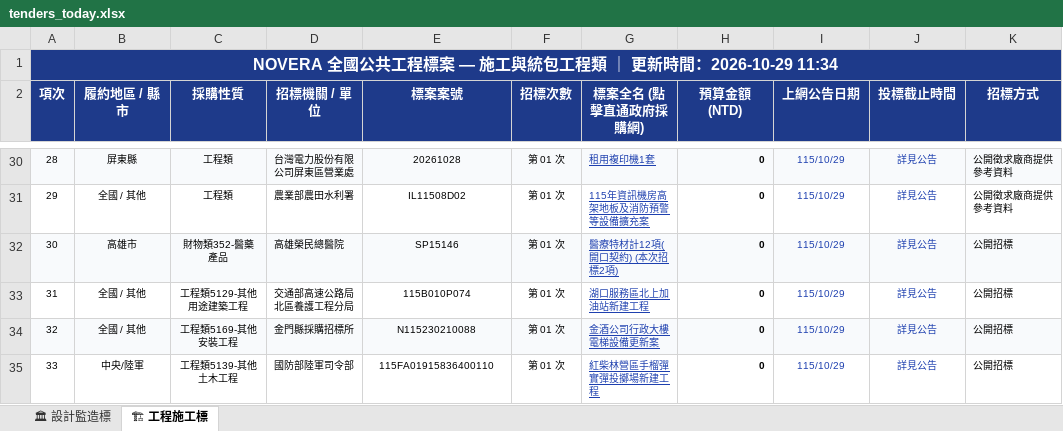
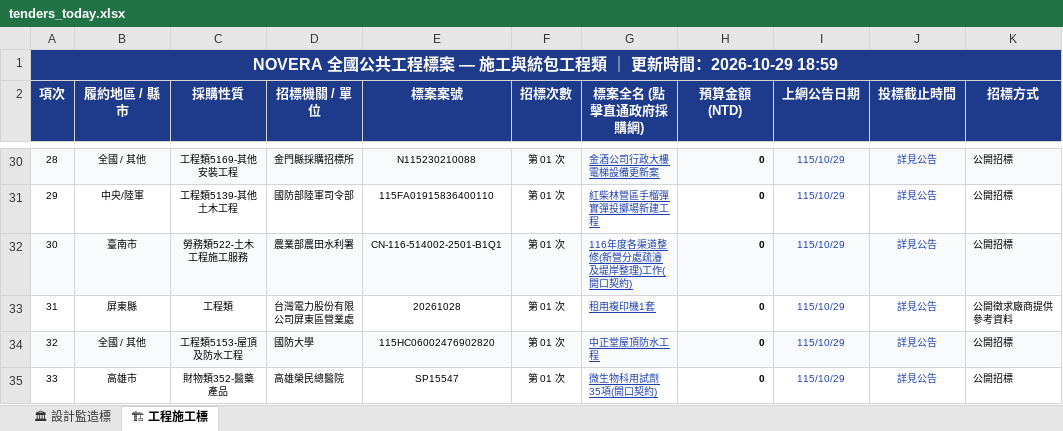
Before and after one commit to gardenai0222-a11y/gardenai0222-a11y.github.io, an Excel workbook: tenders_today.xlsx, sheet 🏗 工程施工標, drawn as a sheet; only a part is shown, gaps mark what is left out; values as stored, in another font and other column widths than the file's, no borders; the diff covers the shown part only; the diff names each change by its address in the sheet, - before the commit and + after, or states it on an @@ line.

```diff
--- a/tenders_today.xlsx (sheet 🏗 工程施工標)
+++ b/tenders_today.xlsx (sheet 🏗 工程施工標)
-A1 (項次): …時間：2026-10-29 11:34
+A1 (項次): …時間：2026-10-29 18:59
-B30 (履約地區 / 縣市): 屏東縣
+B30 (履約地區 / 縣市): 全國 / 其他
-C30 (採購性質): 工程類
+C30 (採購性質): 工程類5169-其他安裝工程
-D30 (招標機關 / 單位): 台灣電力股份有限公司屏東區營業處
+D30 (招標機關 / 單位): 金門縣採購招標所
-E30 (標案案號): 20261028
+E30 (標案案號): N115230210088
-G30 (標案全名 (點擊直通政府採購網)): 租用複印機1套
+G30 (標案全名 (點擊直通政府採購網)): 金酒公司行政大樓電梯設備更新案
-K30:K31 (招標方式): 公開徵求廠商提供參考資料
+K30:K31 (招標方式): 公開招標
-B31 (履約地區 / 縣市): 全國 / 其他
+B31 (履約地區 / 縣市): 中央/陸軍
-C31 (採購性質): 工程類
+C31 (採購性質): 工程類5139-其他土木工程
-D31 (招標機關 / 單位): 農業部農田水利署
+D31 (招標機關 / 單位): 國防部陸軍司令部
-E31 (標案案號): IL11508D02
+E31 (標案案號): 115FA01915836400110
-G31 (標案全名 (點擊直通政府採購網)): 115年資訊機房高架地板及消防預警等設備擴充案
+G31 (標案全名 (點擊直通政府採購網)): 紅柴林營區手榴彈實彈投擲場新建工程
-B32 (履約地區 / 縣市): 高雄市
+B32 (履約地區 / 縣市): 臺南市
-C32 (採購性質): 財物類352-醫藥產品
+C32 (採購性質): 勞務類522-土木工程施工服務
-D32 (招標機關 / 單位): 高雄榮民總醫院
+D32 (招標機關 / 單位): 農業部農田水利署
-E32 (標案案號): SP15146
+E32 (標案案號): CN-116-514002-2501-B1Q1
-G32 (標案全名 (點擊直通政府採購網)): 醫療特材計12項(開口契約) (本次招標2項)
+G32 (標案全名 (點擊直通政府採購網)): 116年度各渠道整修(新營分處疏濬及堤岸整理)工作(開口契約)
-B33 (履約地區 / 縣市): 全國 / 其他
+B33 (履約地區 / 縣市): 屏東縣
-C33 (採購性質): 工程類5129-其他用途建築工程
+C33 (採購性質): 工程類
-D33 (招標機關 / 單位): 交通部高速公路局北區養護工程分局
+D33 (招標機關 / 單位): 台灣電力股份有限公司屏東區營業處
-E33 (標案案號): 115B010P074
+E33 (標案案號): 20261028
-G33 (標案全名 (點擊直通政府採購網)): 湖口服務區北上加油站新建工程
+G33 (標案全名 (點擊直通政府採購網)): 租用複印機1套
-K33 (招標方式): 公開招標
+K33 (招標方式): 公開徵求廠商提供參考資料
-C34 (採購性質): 工程類5169-其他安裝工程
+C34 (採購性質): 工程類5153-屋頂及防水工程
-D34 (招標機關 / 單位): 金門縣採購招標所
+D34 (招標機關 / 單位): 國防大學
-E34 (標案案號): N115230210088
+E34 (標案案號): 115HC06002476902820
-G34 (標案全名 (點擊直通政府採購網)): 金酒公司行政大樓電梯設備更新案
+G34 (標案全名 (點擊直通政府採購網)): 中正堂屋頂防水工程
-B35 (履約地區 / 縣市): 中央/陸軍
+B35 (履約地區 / 縣市): 高雄市
-C35 (採購性質): 工程類5139-其他土木工程
+C35 (採購性質): 財物類352-醫藥產品
-D35 (招標機關 / 單位): 國防部陸軍司令部
+D35 (招標機關 / 單位): 高雄榮民總醫院
-E35 (標案案號): 115FA01915836400110
+E35 (標案案號): SP15547
-G35 (標案全名 (點擊直通政府採購網)): 紅柴林營區手榴彈實彈投擲場新建工程
+G35 (標案全名 (點擊直通政府採購網)): 微生物科用試劑35項(開口契約)
```
Also changed, not shown: 571 edited cells elsewhere in this sheet, sheet 🏛 設計監造標, 今日政府電子採購網.xlsx, 2 other files.
